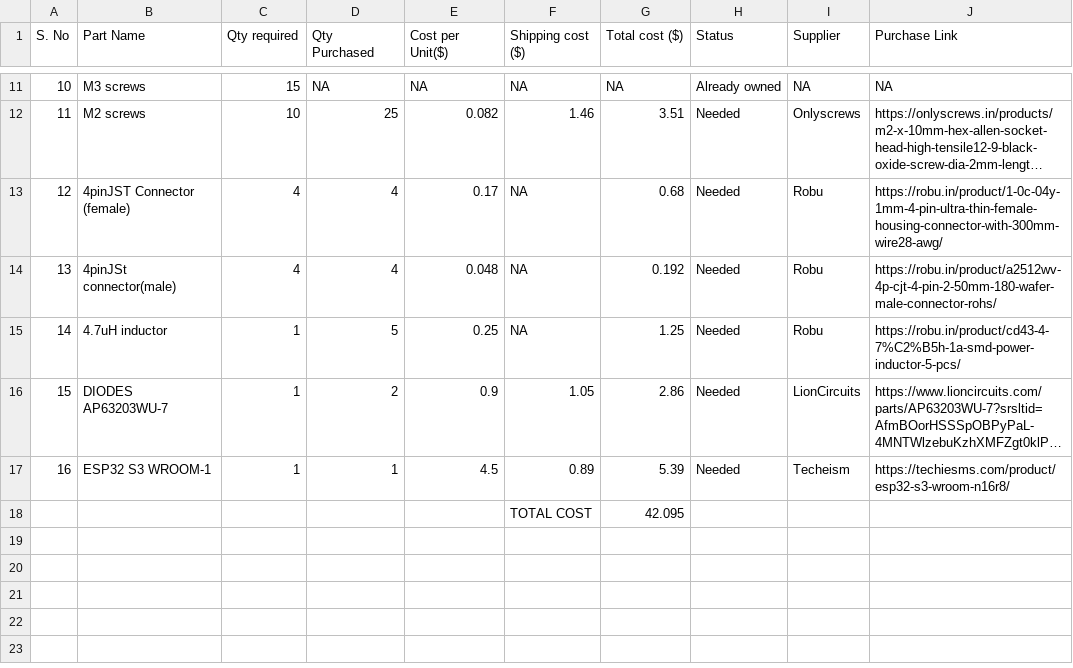
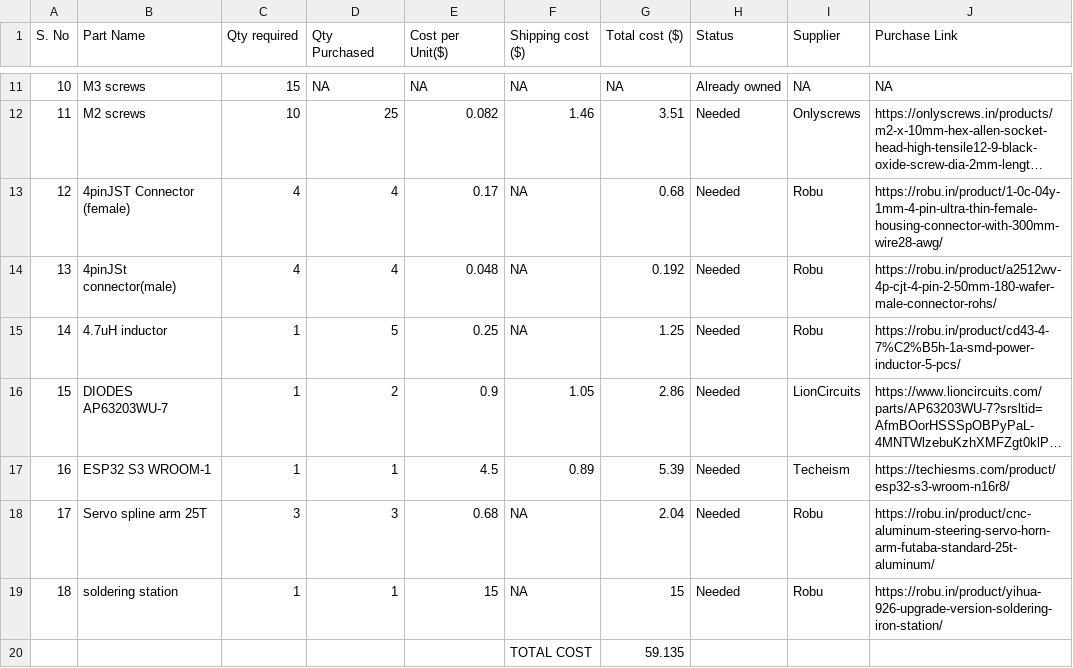
Before and after one commit to TechRobotics01/GYRA, a CSV file: BOM.csv, drawn as a sheet; only a part is shown, gaps mark what is left out; long unchanged cells end in …; removed rows and columns are numbered as before the commit, all else as after; the diff names each change by its address in the sheet, - before the commit and + after, or states it on an @@ line.

```diff
--- a/BOM.csv
+++ b/BOM.csv
-row 18:  |  |  |  |  | TOTAL COST | 42.095
+row 18: 17 | Servo spline arm 25T | 3 | 3 | 0.68 | NA | 2.04 | Needed | Robu | https://robu.in/product/cnc-aluminum-steering-servo-horn-arm-futaba-standard-25t-aluminum/
+row 19: 18 | soldering station | 1 | 1 | 15 | NA | 15 | Needed | Robu | https://robu.in/product/yihua-926-upgrade-version-soldering-iron-station/
+row 20:  |  |  |  |  | TOTAL COST | 59.135
```
Also changed, not shown: 38 other files.
